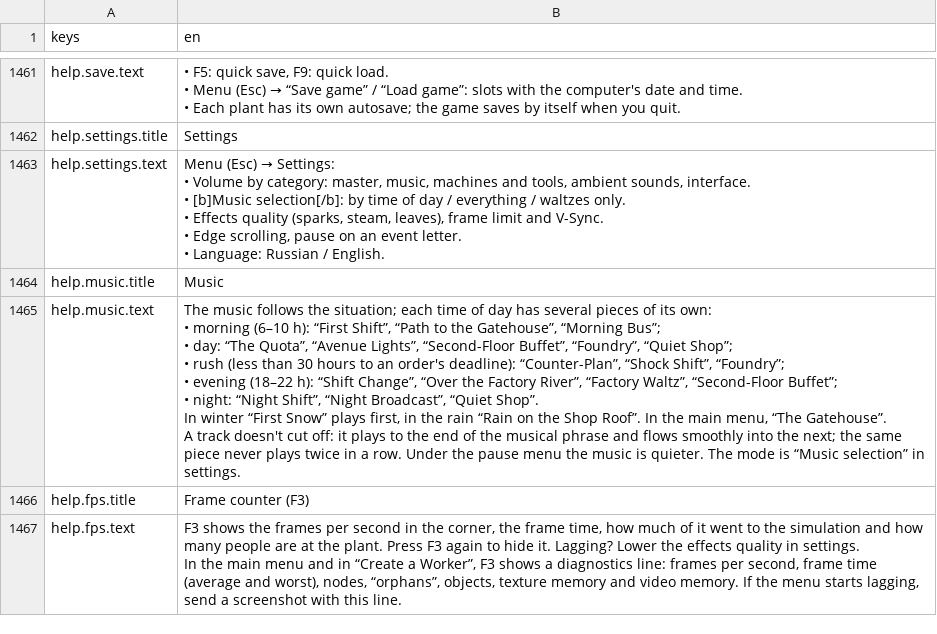
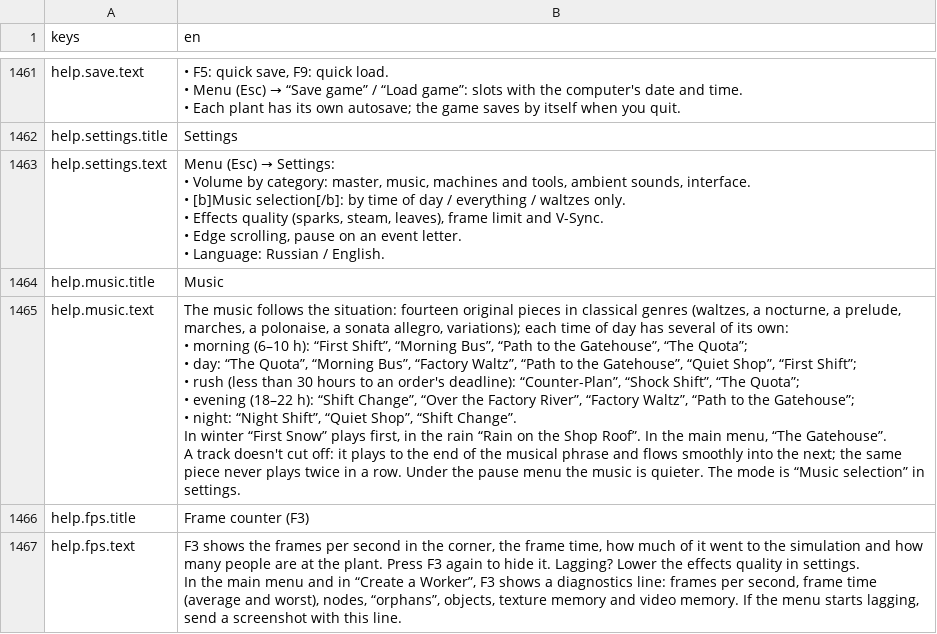
Before and after one commit to dx10dll/promzone1, a CSV file: assets/i18n/strings_e.csv, drawn as a sheet; only a part is shown, gaps mark what is left out.

```diff
--- a/assets/i18n/strings_e.csv
+++ b/assets/i18n/strings_e.csv
@@ -1838,10 +1838,10 @@ help.settings.text,"Menu (Esc) → Settings:
 help.music.title,Music
-help.music.text,"The music follows the situation; each time of day has several pieces of its own:
-• morning (6–10 h): “First Shift”, “Path to the Gatehouse”, “Morning Bus”;
-• day: “The Quota”, “Avenue Lights”, “Second-Floor Buffet”, “Foundry”, “Quiet Shop”;
-• rush (less than 30 hours to an order's deadline): “Counter-Plan”, “Shock Shift”, “Foundry”;
-• evening (18–22 h): “Shift Change”, “Over the Factory River”, “Factory Waltz”, “Second-Floor Buffet”;
-• night: “Night Shift”, “Night Broadcast”, “Quiet Shop”.
-In winter “First Snow” plays first, in the rain “Rain on the Shop Roof”. In the main menu, “The Gatehouse”.
-A track doesn't cut off: it plays to the end of the musical phrase and flows smoothly into the next; the same piece never plays twice in a row. Under the pause menu the music is quieter. The mode is “Music selection” in settings."
+help.music.text,"The music follows the situation: fourteen original pieces in classical genres (waltzes, a nocturne, a prelude, marches, a polonaise, a sonata allegro, variations); each time of day has several of its own:
+• morning (6–10 h): “First Shift”, “Morning Bus”, “Path to the Gatehouse”, “The Quota”;
+• day: “The Quota”, “Morning Bus”, “Factory Waltz”, “Path to the Gatehouse”, “Quiet Shop”, “First Shift”;
+• rush (less than 30 hours to an order's deadline): “Counter-Plan”, “Shock Shift”, “The Quota”;
+• evening (18–22 h): “Shift Change”, “Over the Factory River”, “Factory Waltz”, “Path to the Gatehouse”;
+• night: “Night Shift”, “Quiet Shop”, “Shift Change”.
+In winter “First Snow” plays first, in the rain “Rain on the Shop Roof”. In the main menu, “The Gatehouse”.
+A track doesn't cut off: it plays to the end of the musical phrase and flows smoothly into the next; the same piece never plays twice in a row. Under the pause menu the music is quieter. The mode is “Music selection” in settings."
 help.fps.title,Frame counter (F3)
```
Also changed, not shown: assets/i18n/strings.csv, 47 other files.
